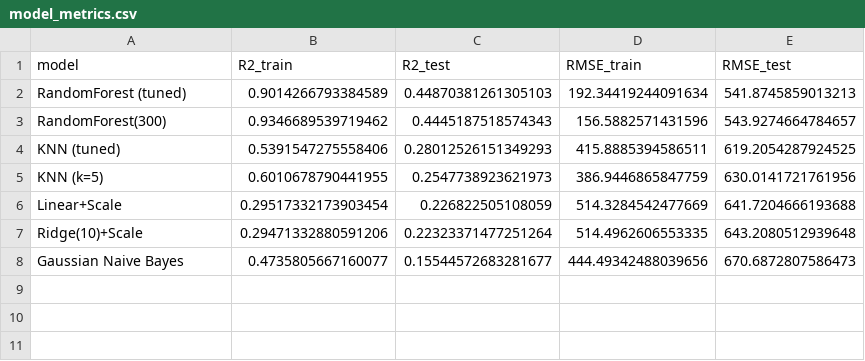
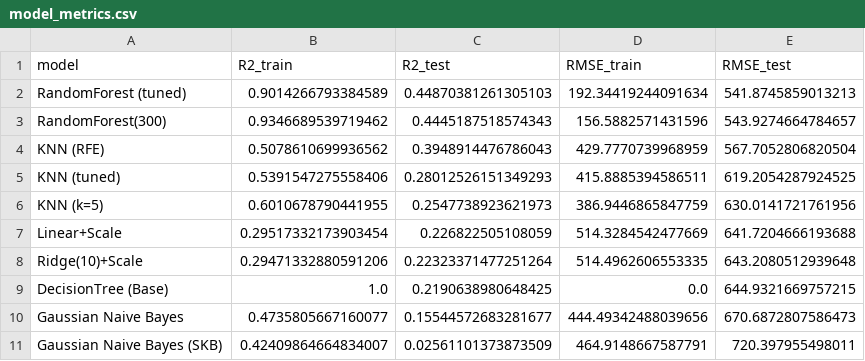
Before and after one commit to jainam077/RentVisionNYC, a CSV file: Reports/model_metrics.csv, drawn as a sheet.

Commit message:
Added new decision tree model and updated metrics

```diff
--- a/Reports/model_metrics.csv
+++ b/Reports/model_metrics.csv
@@ -3,2 +3,3 @@ RandomForest (tuned),0.9014266793384589,0.44870381261305103,192.34419244091634,5
 RandomForest(300),0.9346689539719462,0.4445187518574343,156.5882571431596,543.9274664784657
+KNN (RFE),0.5078610699936562,0.3948914476786043,429.7770739968959,567.7052806820504
 KNN (tuned),0.5391547275558406,0.28012526151349293,415.8885394586511,619.2054287924525
@@ -7,2 +8,4 @@ Linear+Scale,0.29517332173903454,0.226822505108059,514.3284542477669,641.7204666
 Ridge(10)+Scale,0.29471332880591206,0.22323371477251264,514.4962606553335,643.2080512939648
+DecisionTree (Base),1.0,0.2190638980648425,0.0,644.9321669757215
 Gaussian Naive Bayes,0.4735805667160077,0.15544572683281677,444.49342488039656,670.6872807586473
+Gaussian Naive Bayes (SKB),0.42409864664834007,0.02561101373873509,464.9148667587791,720.397955498011
```
Also changed, not shown: 2 other files.
